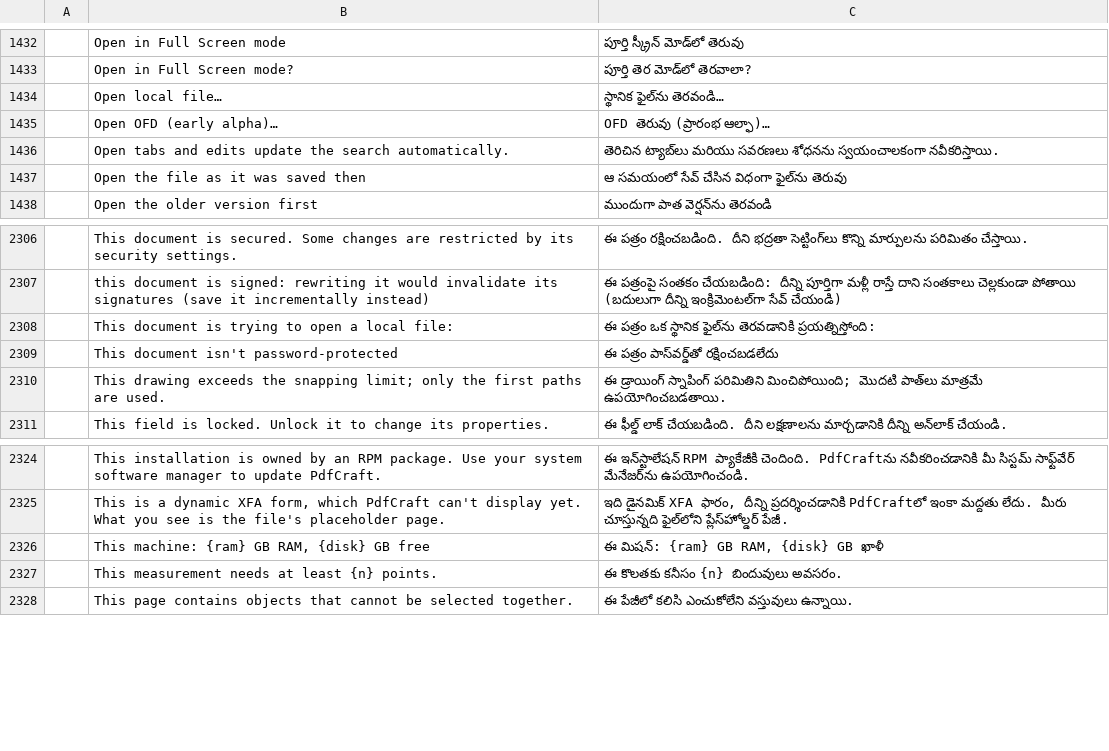
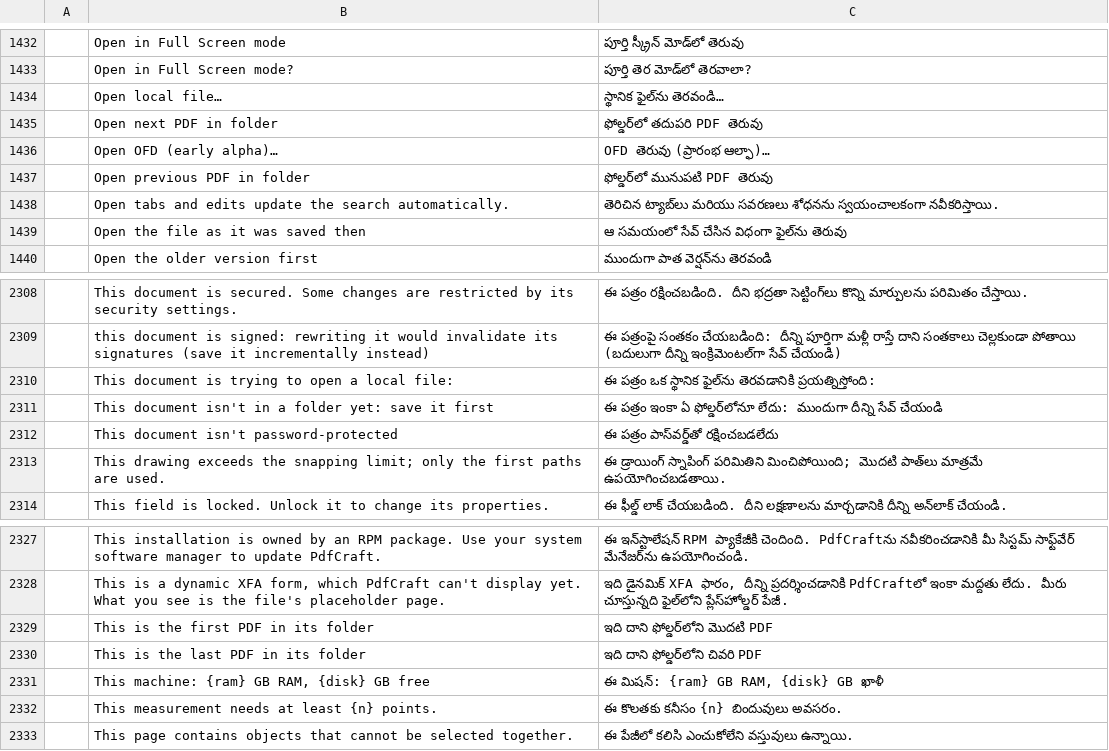
Before and after one commit to BBQ-MAN/craft-i18n, a TSV file: locales/te/pdfcraft.tsv, drawn as a sheet; only a part is shown, gaps mark what is left out; the diff names each change by its address in the sheet, - before the commit and + after, or states it on an @@ line.

```diff
--- a/locales/te/pdfcraft.tsv
+++ b/locales/te/pdfcraft.tsv
+row 1435:  | Open next PDF in folder | ఫోల్డర్‌లో తదుపరి PDF తెరువు
+row 1437:  | Open previous PDF in folder | ఫోల్డర్‌లో మునుపటి PDF తెరువు
+row 2311:  | This document isn't in a folder yet: save it first | ఈ పత్రం ఇంకా ఏ ఫోల్డర్‌లోనూ లేదు: ముందుగా దీన్ని సేవ్ చేయండి
+row 2329:  | This is the first PDF in its folder | ఇది దాని ఫోల్డర్‌లోని మొదటి PDF
+row 2330:  | This is the last PDF in its folder | ఇది దాని ఫోల్డర్‌లోని చివరి PDF
```
Also changed, not shown: locales/ckb/pdfcraft.tsv, locales/el/pdfcraft.tsv, 30 other files.
